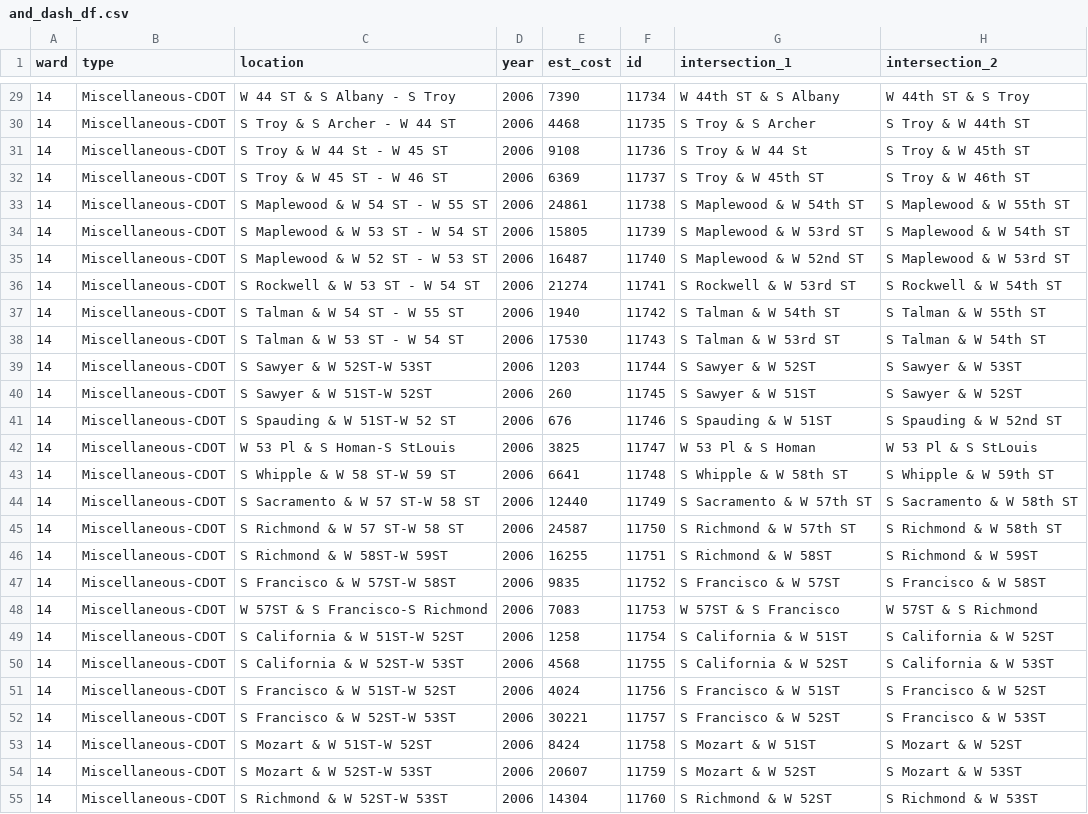
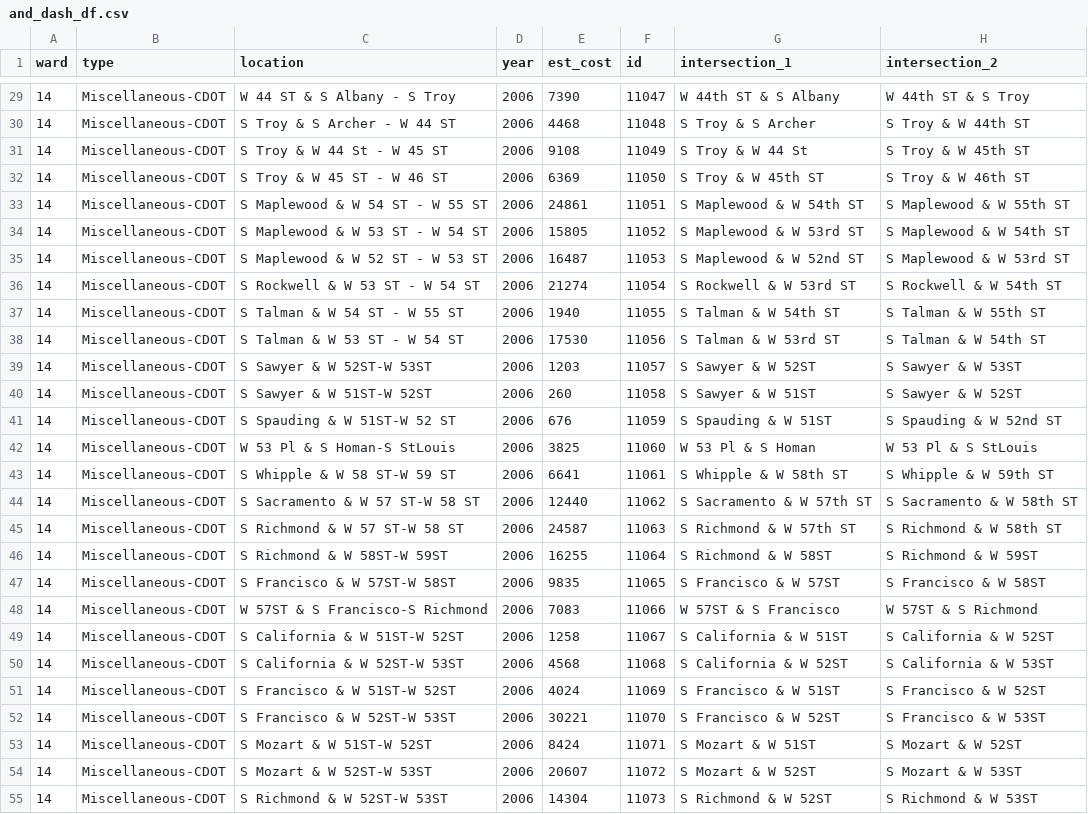
Before and after one commit to JohnCRuf/alderman_machine, a CSV file: tasks/data_clean_menu_location/output/and_dash_df.csv, drawn as a sheet; only a part is shown, gaps mark what is left out; the diff covers the shown part only; the diff names each change by its address in the sheet, - before the commit and + after, or states it on an @@ line.

```diff
--- a/tasks/data_clean_menu_location/output/and_dash_df.csv
+++ b/tasks/data_clean_menu_location/output/and_dash_df.csv
-F29 (id): 11734
+F29 (id): 11047
-F30 (id): 11735
+F30 (id): 11048
-F31 (id): 11736
+F31 (id): 11049
-F32 (id): 11737
+F32 (id): 11050
-F33 (id): 11738
+F33 (id): 11051
-F34 (id): 11739
+F34 (id): 11052
-F35 (id): 11740
+F35 (id): 11053
-F36 (id): 11741
+F36 (id): 11054
-F37 (id): 11742
+F37 (id): 11055
-F38 (id): 11743
+F38 (id): 11056
-F39 (id): 11744
+F39 (id): 11057
-F40 (id): 11745
+F40 (id): 11058
-F41 (id): 11746
+F41 (id): 11059
-F42 (id): 11747
+F42 (id): 11060
-F43 (id): 11748
+F43 (id): 11061
-F44 (id): 11749
+F44 (id): 11062
-F45 (id): 11750
+F45 (id): 11063
-F46 (id): 11751
+F46 (id): 11064
-F47 (id): 11752
+F47 (id): 11065
-F48 (id): 11753
+F48 (id): 11066
-F49 (id): 11754
+F49 (id): 11067
-F50 (id): 11755
+F50 (id): 11068
-F51 (id): 11756
+F51 (id): 11069
-F52 (id): 11757
+F52 (id): 11070
-F53 (id): 11758
+F53 (id): 11071
-F54 (id): 11759
+F54 (id): 11072
-F55 (id): 11760
+F55 (id): 11073
```
Also changed, not shown: 100 edited cells elsewhere in this file, tasks/data_clean_menu_location/output/df_with_2_ands.csv, tasks/data_clean_menu_location/output/df_with_mult_ands.csv, 9 other files.
